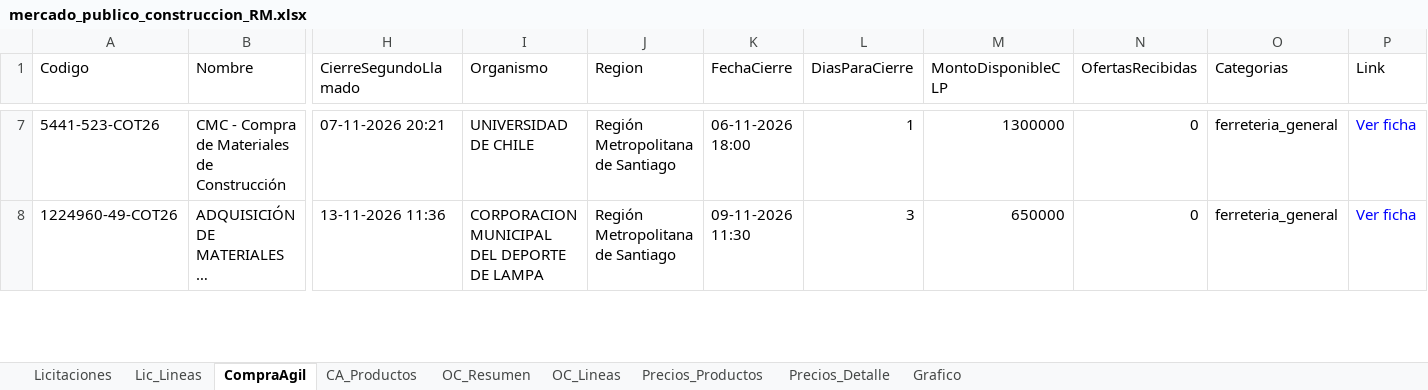
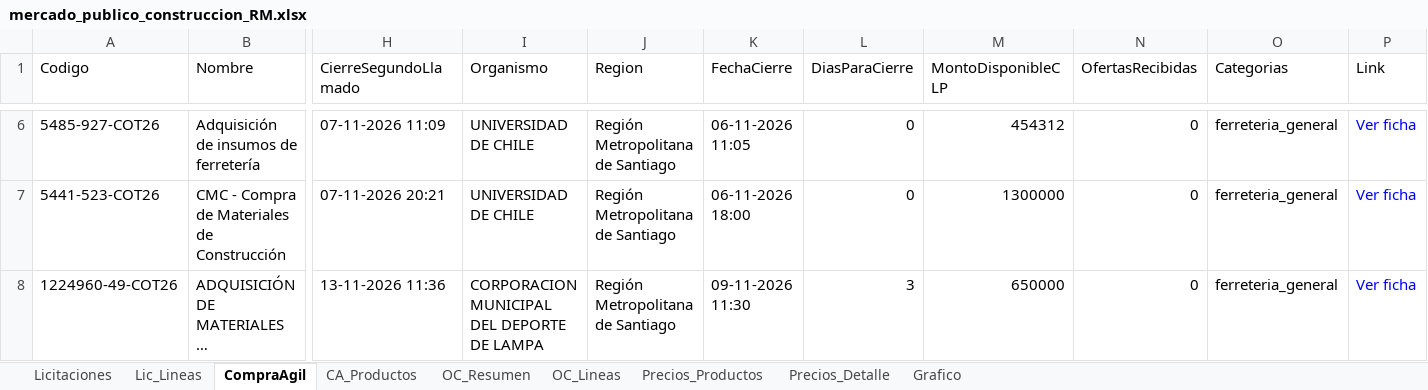
Before and after one commit to tchavarri/monitor-mercado-publico, an Excel workbook: docs/mercado_publico_construccion_RM.xlsx, sheet CompraAgil, drawn as a sheet; only a part is shown, gaps mark what is left out; long unchanged cells end in …; values as stored, in another font and other column widths than the file's, no borders; rows hold the shown columns only; the diff covers the shown part only; the diff names each change by its address in the sheet, - before the commit and + after, or states it on an @@ line.

```diff
--- a/docs/mercado_publico_construccion_RM.xlsx (sheet CompraAgil)
+++ b/docs/mercado_publico_construccion_RM.xlsx (sheet CompraAgil)
+row 6: 5485-927-COT26 | Adquisición de insumos de ferretería | 07-11-2026 11:09 | UNIVERSIDAD DE CHILE | Región Metropolitana de Santiago | 06-11-2026 11:05 | 0 | 454312 | 0 | ferreteria_general | Ver ficha
-L7 (DiasParaCierre): 1
+L7 (DiasParaCierre): 0
```
Also changed, not shown: 2 added rows, 2 removed rows and 15 edited cells elsewhere in this sheet, sheet OC_Lineas, sheet Precios_Detalle, sheet OC_Resumen, sheet Precios_Productos, sheet CA_Productos, sheet Lic_Lineas, 1 more sheet, charts or pictures, 3 other files.
